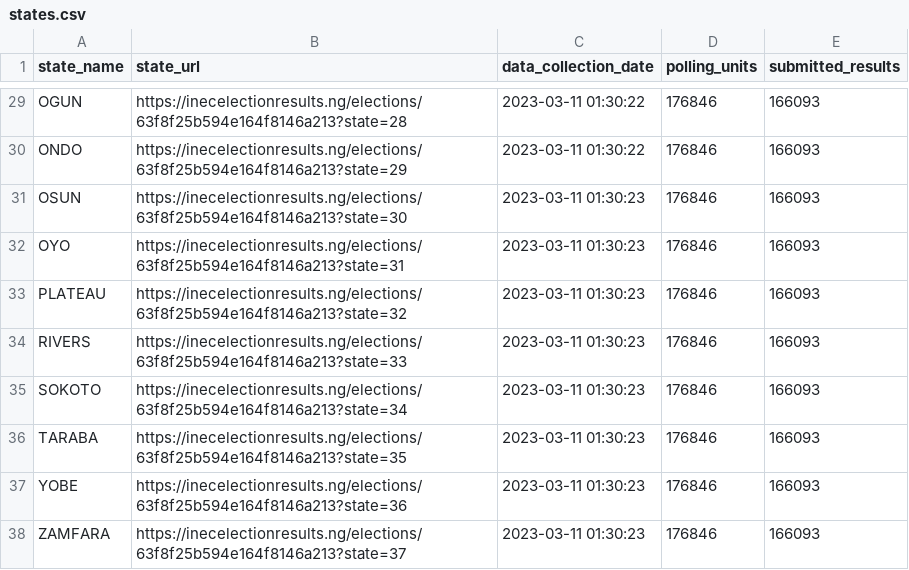
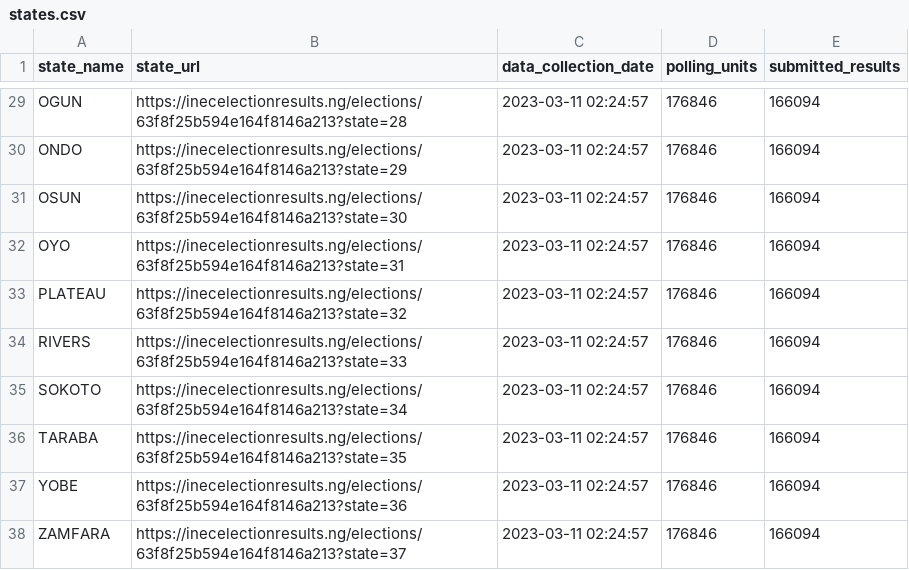
Before and after one commit to ElecWatcher/NGAElectionsData, a CSV file: nga_presidential_election_2023_data/11_03_2023/states.csv, drawn as a sheet; only a part is shown, gaps mark what is left out; the diff covers the shown part only; the diff names each change by its address in the sheet, - before the commit and + after, or states it on an @@ line.

```diff
--- a/nga_presidential_election_2023_data/11_03_2023/states.csv
+++ b/nga_presidential_election_2023_data/11_03_2023/states.csv
-C29:C30 (data_collection_date): 2023-03-11 01:30:22
+C29:C30 (data_collection_date): 2023-03-11 02:24:57
-E29:E38 (submitted_results): 166093
+E29:E38 (submitted_results): 166094
-C31:C38 (data_collection_date): 2023-03-11 01:30:23
+C31:C38 (data_collection_date): 2023-03-11 02:24:57
```
Also changed, not shown: 54 edited cells elsewhere in this file, nga_presidential_election_2023_data/11_03_2023/lga.csv, 5 other files.
